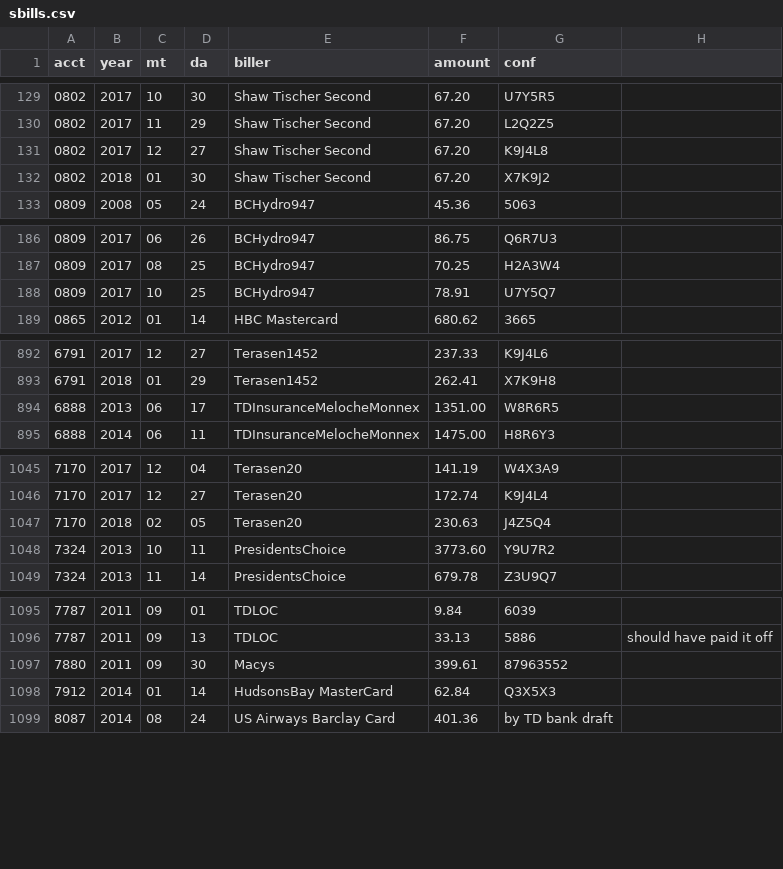
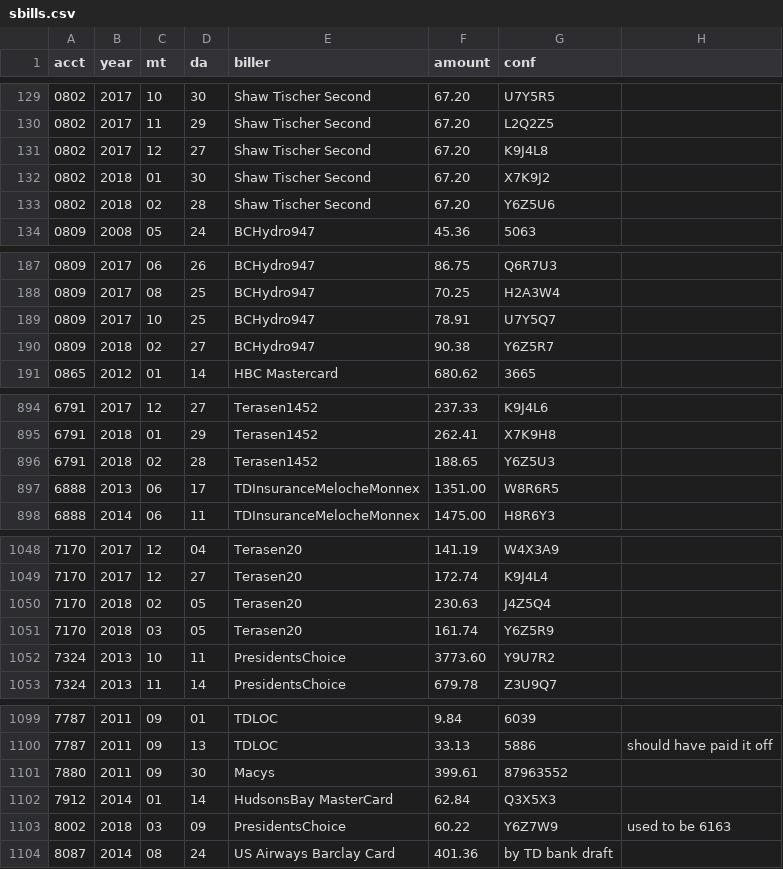
Before and after one commit to feideini/rbills, a CSV file: sbills.csv, drawn as a sheet; only a part is shown, gaps mark what is left out; the diff covers the shown part only.

```diff
--- a/sbills.csv
+++ b/sbills.csv
@@ -132,2 +132,3 @@ acct,year,mt,da,biller,amount,conf
 0802,2018,01,30,Shaw Tischer Second,67.20,X7K9J2
+0802,2018,02,28,Shaw Tischer Second,67.20,Y6Z5U6
 0809,2008,05,24,BCHydro947,45.36,5063
@@ -188,2 +189,3 @@ acct,year,mt,da,biller,amount,conf
 0809,2017,10,25,BCHydro947,78.91,U7Y5Q7
+0809,2018,02,27,BCHydro947,90.38,Y6Z5R7
 0865,2012,01,14,HBC Mastercard,680.62,3665
@@ -893,2 +895,3 @@ acct,year,mt,da,biller,amount,conf
 6791,2018,01,29,Terasen1452,262.41,X7K9H8
+6791,2018,02,28,Terasen1452,188.65,Y6Z5U3
 6888,2013,06,17,TDInsuranceMelocheMonnex,1351.00,W8R6R5
@@ -1047,2 +1050,3 @@ acct,year,mt,da,biller,amount,conf
 7170,2018,02,05,Terasen20,230.63,J4Z5Q4
+7170,2018,03,05,Terasen20,161.74,Y6Z5R9
 7324,2013,10,11,PresidentsChoice,3773.60,Y9U7R2
@@ -1098,2 +1102,3 @@ acct,year,mt,da,biller,amount,conf
 7912,2014,01,14,HudsonsBay MasterCard,62.84,Q3X5X3
+8002,2018,03,09,PresidentsChoice,60.22,Y6Z7W9,used to be 6163
 8087,2014,08,24,US Airways Barclay Card,401.36,by TD bank draft
```
Also changed, not shown: 3 added rows elsewhere in this file, payments.csv, stateItems.csv, 2 other files.
